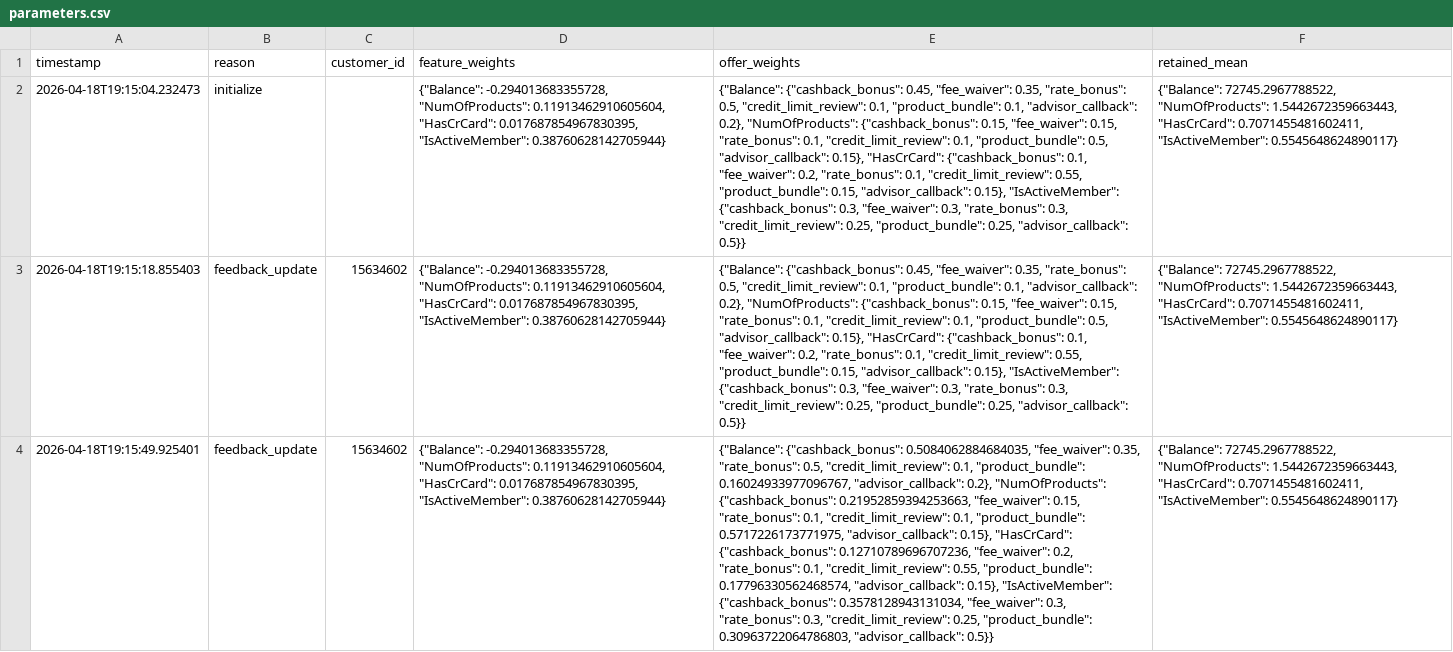
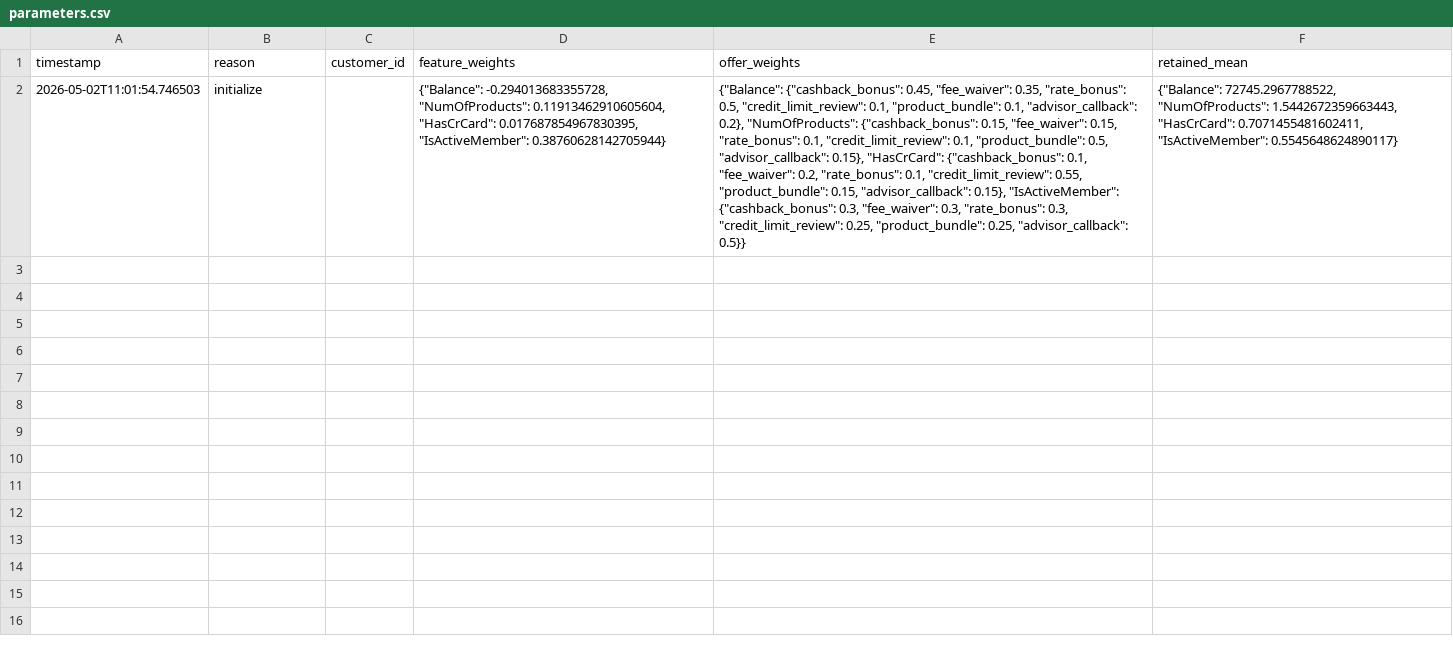
Before and after one commit to Kanishkgorana-alt/AI_agent_my_version, a CSV file: logs/parameters.csv, drawn as a sheet; the diff names each change by its address in the sheet, - before the commit and + after, or states it on an @@ line.

```diff
--- a/logs/parameters.csv
+++ b/logs/parameters.csv
-A2 (timestamp): 2026-04-18T19:15:04.232473
+A2 (timestamp): 2026-05-02T11:01:54.746503
-row 3: 2026-04-18T19:15:18.855403 | feedback_update | 15634602 | {"Balance": -0.294013683355728, "NumOfProducts": 0.11913462910605604, "HasCrCard": 0.017687854967830395, "IsActiveMember": 0.38760628142705944} | {"Balance": {"cashback_bonus": 0.45, "fee_waiver": 0.35, "rate_bonus": 0.5, "credit_limit_review": 0.1, "product_bundle": 0.1, "advisor_callback": 0.2}, "NumOfProducts": {"cashback_bonus": 0.15, "fee_waiver": 0.15, "rate_bonus": 0.1, "credit_limit_review": 0.1, "product_bundle": 0.5, "advisor_callback": 0.15}, "HasCrCard": {"cashback_bonus": 0.1, "fee_waiver": 0.2, "rate_bonus": 0.1, "credit_limit_review": 0.55, "product_bundle": 0.15, "advisor_callback": 0.15}, "IsActiveMember": {"cashback_bonus": 0.3, "fee_waiver": 0.3, "rate_bonus": 0.3, "credit_limit_review": 0.25, "product_bundle": 0.25, "advisor_callback": 0.5}} | {"Balance": 72745.2967788522, "NumOfProducts": 1.5442672359663443, "HasCrCard": 0.7071455481602411, "IsActiveMember": 0.5545648624890117}
-row 4: 2026-04-18T19:15:49.925401 | feedback_update | 15634602 | {"Balance": -0.294013683355728, "NumOfProducts": 0.11913462910605604, "HasCrCard": 0.017687854967830395, "IsActiveMember": 0.38760628142705944} | {"Balance": {"cashback_bonus": 0.5084062884684035, "fee_waiver": 0.35, "rate_bonus": 0.5, "credit_limit_review": 0.1, "product_bundle": 0.16024933977096767, "advisor_callback": 0.2}, "NumOfProducts": {"cashback_bonus": 0.21952859394253663, "fee_waiver": 0.15, "rate_bonus": 0.1, "credit_limit_review": 0.1, "product_bundle": 0.5717226173771975, "advisor_callback": 0.15}, "HasCrCard": {"cashback_bonus": 0.12710789696707236, "fee_waiver": 0.2, "rate_bonus": 0.1, "credit_limit_review": 0.55, "product_bundle": 0.17796330562468574, "advisor_callback": 0.15}, "IsActiveMember": {"cashback_bonus": 0.3578128943131034, "fee_waiver": 0.3, "rate_bonus": 0.3, "credit_limit_review": 0.25, "product_bundle": 0.30963722064786803, "advisor_callback": 0.5}} | {"Balance": 72745.2967788522, "NumOfProducts": 1.5442672359663443, "HasCrCard": 0.7071455481602411, "IsActiveMember": 0.5545648624890117}
```
Also changed, not shown: logs/update_history.csv, 2 other files.
